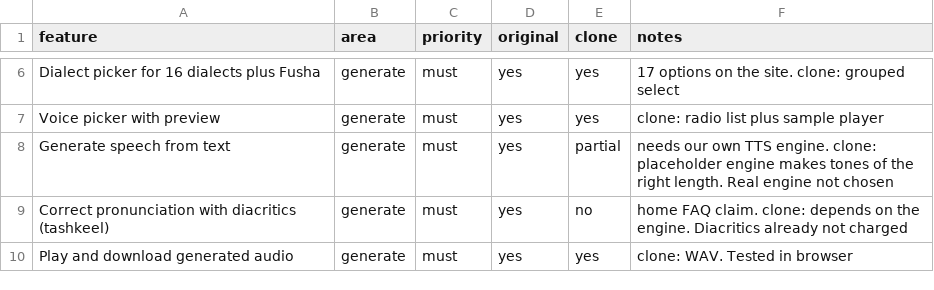
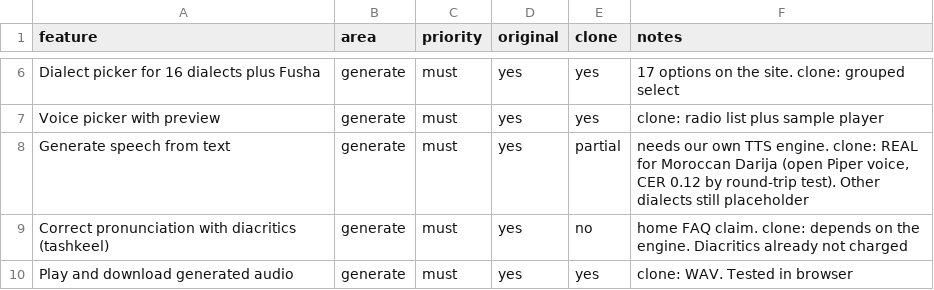
Before and after one commit to itech327/my, a CSV file: replica/features.csv, drawn as a sheet; only a part is shown, gaps mark what is left out.

```diff
--- a/replica/features.csv
+++ b/replica/features.csv
@@ -7,3 +7,3 @@ Dialect picker for 16 dialects plus Fusha,generate,must,yes,yes,17 options on th
 Voice picker with preview,generate,must,yes,yes,clone: radio list plus sample player
-Generate speech from text,generate,must,yes,partial,needs our own TTS engine. clone: placeholder engine makes tones of the right length. Real engine not chosen
+Generate speech from text,generate,must,yes,partial,"needs our own TTS engine. clone: REAL for Moroccan Darija (open Piper voice, CER 0.12 by round-trip test). Other dialects still placeholder"
 Correct pronunciation with diacritics (tashkeel),generate,must,yes,no,home FAQ claim. clone: depends on the engine. Diacritics already not charged
```
Also changed, not shown: 39 other files.
